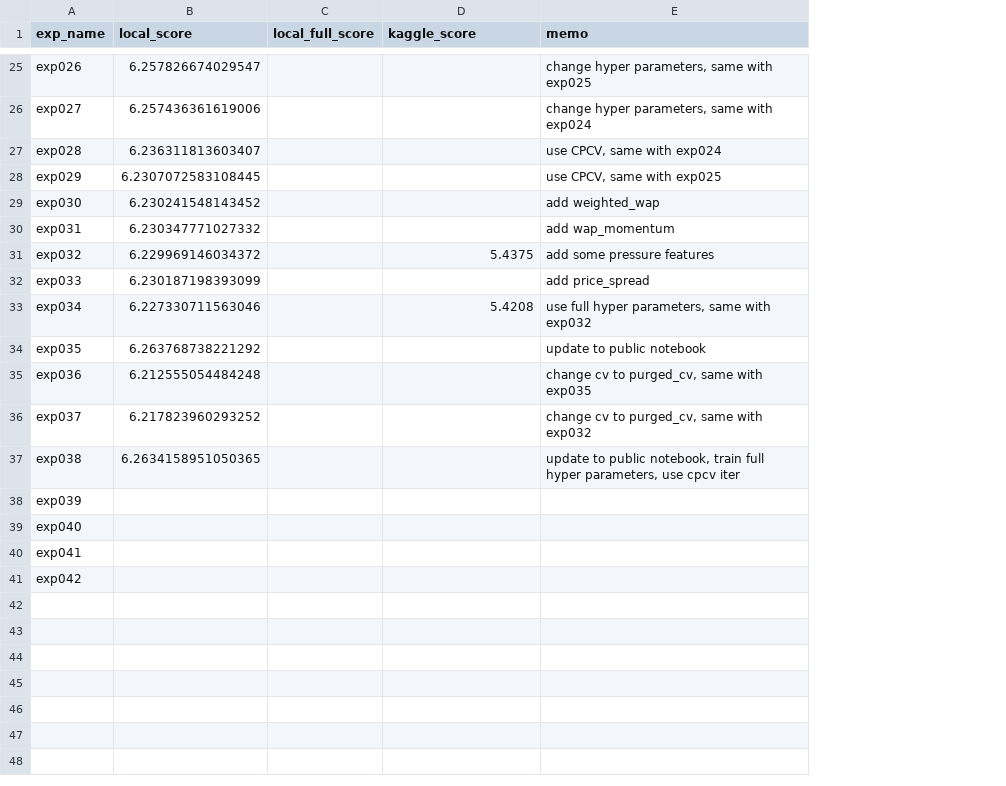
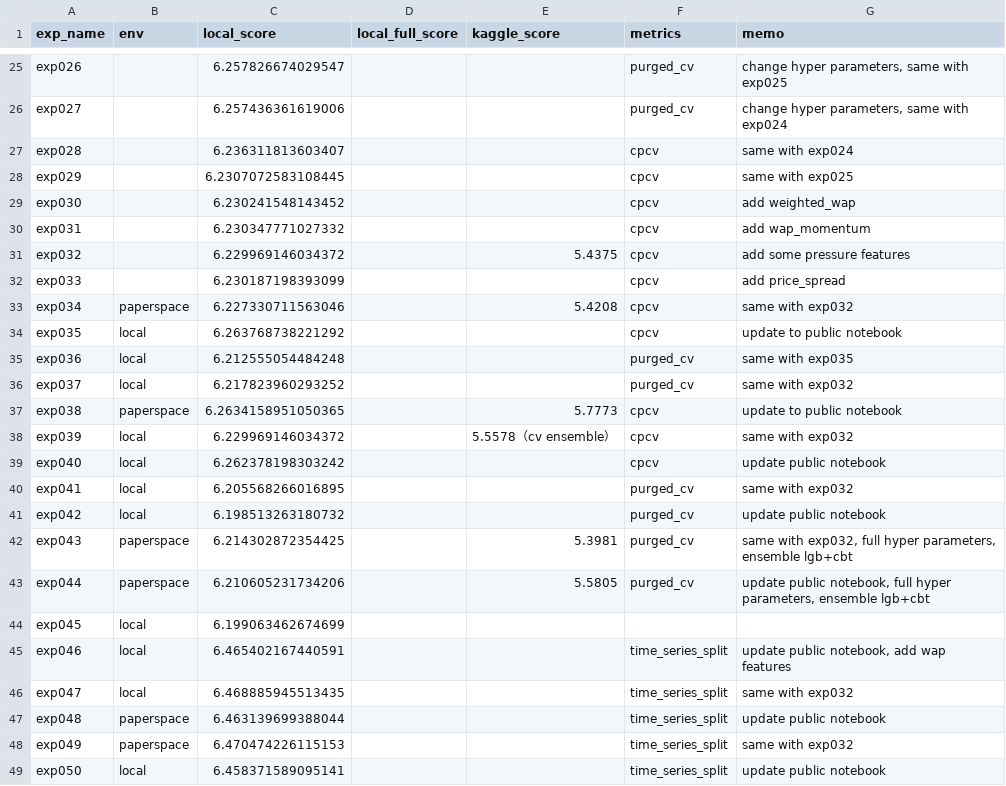
Before and after one commit to shyu61/kaggle-optiver-trading-at-the-close, a CSV file: history.csv, drawn as a sheet; only a part is shown, gaps mark what is left out; addresses are those after the commit; the diff covers the shown part only; the diff names each change by its address in the sheet, - before the commit and + after, or states it on an @@ line.

Commit message:
:+1: Update: history

```diff
--- a/history.csv
+++ b/history.csv
+column B (env), rows 33-41: paperspace | local | local | local | paperspace | local | local | local | local
+column F (metrics), rows 25-41: purged_cv | purged_cv | cpcv | cpcv | cpcv | cpcv | cpcv | cpcv | cpcv | cpcv | purged_cv | purged_cv | cpcv | cpcv | cpcv | purged_cv | purged_cv
-G27 (memo): use CPCV, same with exp024
+G27 (memo): same with exp024
-G28 (memo): use CPCV, same with exp025
+G28 (memo): same with exp025
-G33 (memo): use full hyper parameters, same with exp032
+G33 (memo): same with exp032
-G35 (memo): change cv to purged_cv, same with exp035
+G35 (memo): same with exp035
-G36 (memo): change cv to purged_cv, same with exp032
+G36 (memo): same with exp032
-E37 (kaggle_score): (empty)
+E37 (kaggle_score): 5.7773
-G37 (memo): …to public notebook, train full hyper parameters, use cpcv iter
+G37 (memo): …to public notebook
-C38 (local_score): (empty)
+C38 (local_score): 6.229969146034372
-E38 (kaggle_score): (empty)
+E38 (kaggle_score): 5.5578（cv ensemble）
-G38 (memo): (empty)
+G38 (memo): same with exp032
-C39 (local_score): (empty)
+C39 (local_score): 6.262378198303242
-G39 (memo): (empty)
+G39 (memo): update public notebook
-C40 (local_score): (empty)
+C40 (local_score): 6.205568266016895
-G40 (memo): (empty)
+G40 (memo): same with exp032
-C41 (local_score): (empty)
+C41 (local_score): 6.198513263180732
-G41 (memo): (empty)
+G41 (memo): update public notebook
+row 42: exp043 | paperspace | 6.214302872354425 |  | 5.3981 | purged_cv | same with exp032, full hyper parameters, ensemble lgb+cbt
+row 43: exp044 | paperspace | 6.210605231734206 |  | 5.5805 | purged_cv | update public notebook, full hyper parameters, ensemble lgb+cbt
+row 44: exp045 | local | 6.199063462674699
+row 45: exp046 | local | 6.465402167440591 |  |  | time_series_split | update public notebook, add wap features
+row 46: exp047 | local | 6.468885945513435 |  |  | time_series_split | same with exp032
+row 47: exp048 | paperspace | 6.463139699388044 |  |  | time_series_split | update public notebook
+row 48: exp049 | paperspace | 6.470474226115153 |  |  | time_series_split | same with exp032
+row 49: exp050 | local | 6.458371589095141 |  |  | time_series_split | update public notebook
```
Also changed, not shown: 8 edited cells elsewhere in this file, 1 other file.
